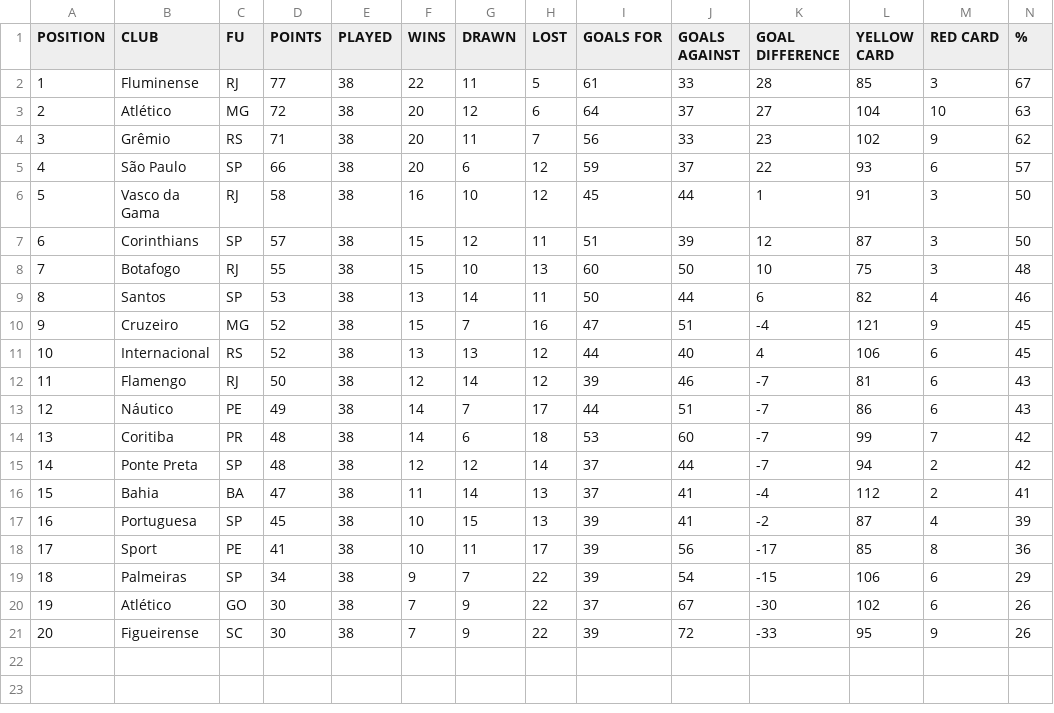
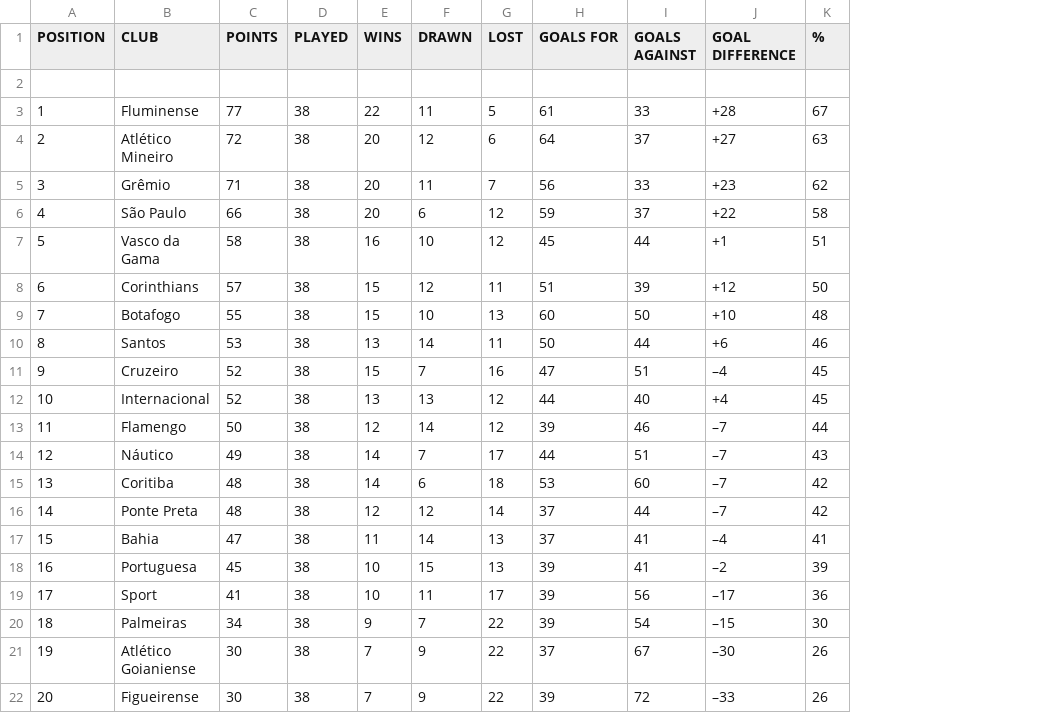
Before and after one commit to BonomoJoaoPaulo/Brasileirao_Stats, a CSV file: data/brasileirao_table_2012.csv, drawn as a sheet; removed rows and columns are numbered as before the commit, all else as after; the diff names each change by its address in the sheet, - before the commit and + after, or states it on an @@ line.

```diff
--- a/data/brasileirao_table_2012.csv
+++ b/data/brasileirao_table_2012.csv
-column C (FU), rows 2-21: RJ | MG | RS | SP | RJ | SP | RJ | SP | MG | RS | RJ | PE | PR | SP | BA | SP | PE | SP | GO | SC
-column L (YELLOW CARD), rows 2-21: 85 | 104 | 102 | 93 | 91 | 87 | 75 | 82 | 121 | 106 | 81 | 86 | 99 | 94 | 112 | 87 | 85 | 106 | 102 | 95
-column M (RED CARD), rows 2-21: 3 | 10 | 9 | 6 | 3 | 3 | 3 | 4 | 9 | 6 | 6 | 6 | 7 | 2 | 2 | 4 | 8 | 6 | 6 | 9
+row 2: (empty)
-J3 (GOAL DIFFERENCE): 28
+J3 (GOAL DIFFERENCE): +28
-B4 (CLUB): Atlético
+B4 (CLUB): Atlético Mineiro
-J4 (GOAL DIFFERENCE): 27
+J4 (GOAL DIFFERENCE): +27
-J5 (GOAL DIFFERENCE): 23
+J5 (GOAL DIFFERENCE): +23
-J6 (GOAL DIFFERENCE): 22
+J6 (GOAL DIFFERENCE): +22
-K6 (%): 57
+K6 (%): 58
-J7 (GOAL DIFFERENCE): 1
+J7 (GOAL DIFFERENCE): +1
-K7 (%): 50
+K7 (%): 51
-J8 (GOAL DIFFERENCE): 12
+J8 (GOAL DIFFERENCE): +12
-J9 (GOAL DIFFERENCE): 10
+J9 (GOAL DIFFERENCE): +10
-J10 (GOAL DIFFERENCE): 6
+J10 (GOAL DIFFERENCE): +6
-J11 (GOAL DIFFERENCE): -4
+J11 (GOAL DIFFERENCE): –4
-J12 (GOAL DIFFERENCE): 4
+J12 (GOAL DIFFERENCE): +4
-J13:J16 (GOAL DIFFERENCE): -7
+J13:J16 (GOAL DIFFERENCE): –7
-K13 (%): 43
+K13 (%): 44
-J17 (GOAL DIFFERENCE): -4
+J17 (GOAL DIFFERENCE): –4
-J18 (GOAL DIFFERENCE): -2
+J18 (GOAL DIFFERENCE): –2
-J19 (GOAL DIFFERENCE): -17
+J19 (GOAL DIFFERENCE): –17
-J20 (GOAL DIFFERENCE): -15
+J20 (GOAL DIFFERENCE): –15
-K20 (%): 29
+K20 (%): 30
-B21 (CLUB): Atlético
+B21 (CLUB): Atlético Goianiense
-J21 (GOAL DIFFERENCE): -30
+J21 (GOAL DIFFERENCE): –30
-J22 (GOAL DIFFERENCE): -33
+J22 (GOAL DIFFERENCE): –33
```
Also changed, not shown: data/brasileirao_table_2013.csv, data/brasileirao_table_2015.csv, 20 other files.
